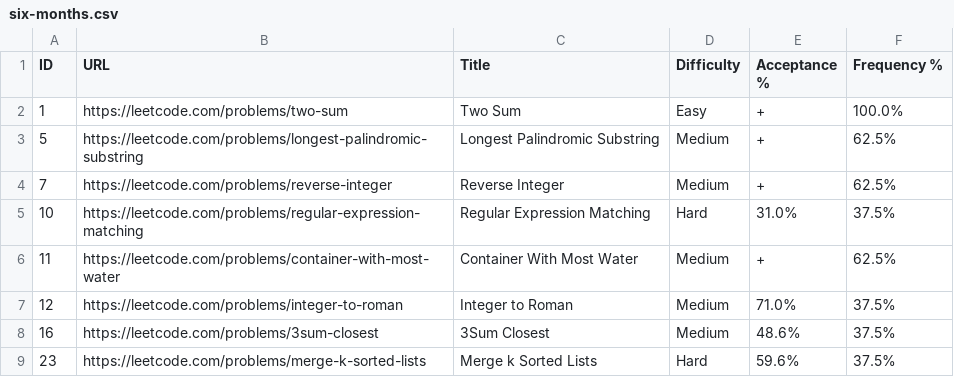
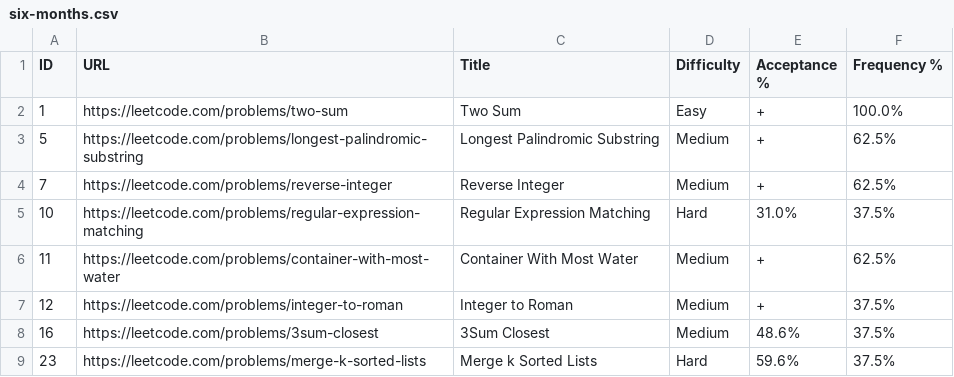
Before and after one commit to Alisa007/lc, a CSV file: google/six-months.csv, drawn as a sheet; only a part is shown.

Commit message:
Update six-months.csv

```diff
--- a/google/six-months.csv
+++ b/google/six-months.csv
@@ -6,3 +6,3 @@ ID,URL,Title,Difficulty,Acceptance %,Frequency %
 11,https://leetcode.com/problems/container-with-most-water,Container With Most Water,Medium,+,62.5%
-12,https://leetcode.com/problems/integer-to-roman,Integer to Roman,Medium,71.0%,37.5%
+12,https://leetcode.com/problems/integer-to-roman,Integer to Roman,Medium,+,37.5%
 16,https://leetcode.com/problems/3sum-closest,3Sum Closest,Medium,48.6%,37.5%
```
